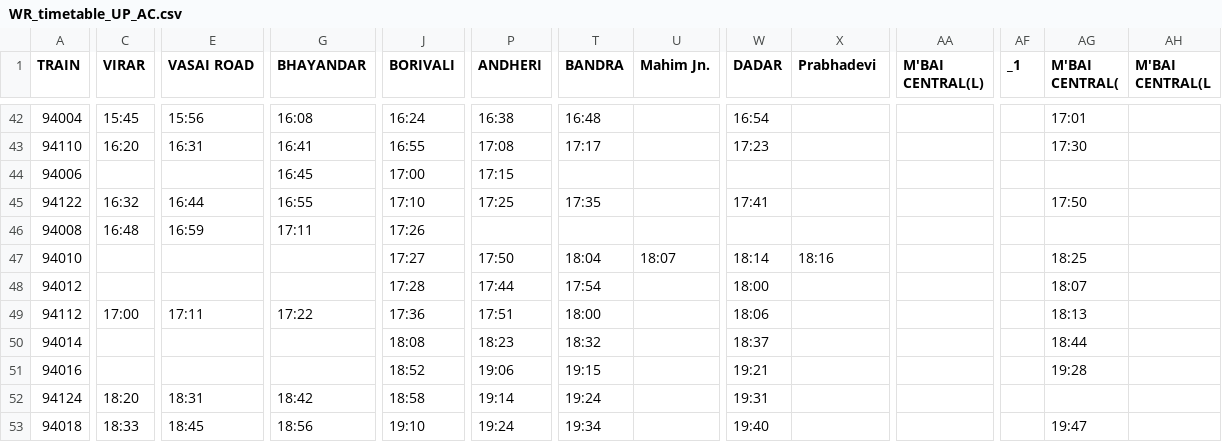
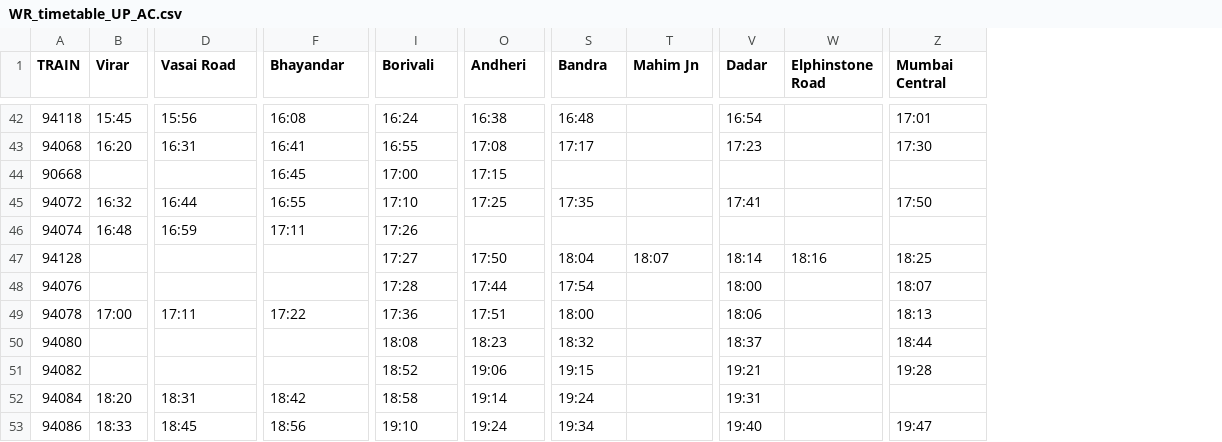
Before and after one commit to doubtoclock/ChaloBEST, a CSV file: chaloBEST/Railways/parsed/csv/WR_timetable_UP_AC.csv, drawn as a sheet; only a part is shown, gaps mark what is left out; removed rows and columns are numbered as before the commit, all else as after; the diff covers the shown part only; the diff names each change by its address in the sheet, - before the commit and + after, or states it on an @@ line.

```diff
--- a/chaloBEST/Railways/parsed/csv/WR_timetable_UP_AC.csv
+++ b/chaloBEST/Railways/parsed/csv/WR_timetable_UP_AC.csv
-column AF (_1), empty
-column AG (M'BAI CENTRAL(), rows 42-53: 17:01 | 17:30 |  | 17:50 |  | 18:25 | 18:07 | 18:13 | 18:44 | 19:28 |  | 19:47
-column AH (M'BAI CENTRAL(L), empty
-B1: VIRAR
+B1: Virar
-D1: VASAI ROAD
+D1: Vasai Road
-F1: BHAYANDAR
+F1: Bhayandar
-I1: BORIVALI
+I1: Borivali
-O1: ANDHERI
+O1: Andheri
-S1: BANDRA
+S1: Bandra
-T1: Mahim Jn.
+T1: Mahim Jn
-V1: DADAR
+V1: Dadar
-W1: Prabhadevi
+W1: Elphinstone Road
-Z1: M'BAI CENTRAL(L)
+Z1: Mumbai Central
-A42 (TRAIN): 94004
+A42 (TRAIN): 94118
-Z42 (Mumbai Central): (empty)
+Z42 (Mumbai Central): 17:01
-A43 (TRAIN): 94110
+A43 (TRAIN): 94068
-Z43 (Mumbai Central): (empty)
+Z43 (Mumbai Central): 17:30
-A44 (TRAIN): 94006
+A44 (TRAIN): 90668
-A45 (TRAIN): 94122
+A45 (TRAIN): 94072
-Z45 (Mumbai Central): (empty)
+Z45 (Mumbai Central): 17:50
-A46 (TRAIN): 94008
+A46 (TRAIN): 94074
-A47 (TRAIN): 94010
+A47 (TRAIN): 94128
-Z47 (Mumbai Central): (empty)
+Z47 (Mumbai Central): 18:25
-A48 (TRAIN): 94012
+A48 (TRAIN): 94076
-Z48 (Mumbai Central): (empty)
+Z48 (Mumbai Central): 18:07
-A49 (TRAIN): 94112
+A49 (TRAIN): 94078
-Z49 (Mumbai Central): (empty)
+Z49 (Mumbai Central): 18:13
-A50 (TRAIN): 94014
+A50 (TRAIN): 94080
-Z50 (Mumbai Central): (empty)
+Z50 (Mumbai Central): 18:44
-A51 (TRAIN): 94016
+A51 (TRAIN): 94082
-Z51 (Mumbai Central): (empty)
+Z51 (Mumbai Central): 19:28
-A52 (TRAIN): 94124
+A52 (TRAIN): 94084
-A53 (TRAIN): 94018
+A53 (TRAIN): 94086
-Z53 (Mumbai Central): (empty)
+Z53 (Mumbai Central): 19:47
```
Also changed, not shown: 1 removed column and 44 edited cells elsewhere in this file, chaloBEST/Railways/parsed/csv/HR_timetable_UP.csv, chaloBEST/Railways/parsed/csv/WR_timetable_DN_AC.csv, 31 other files.
